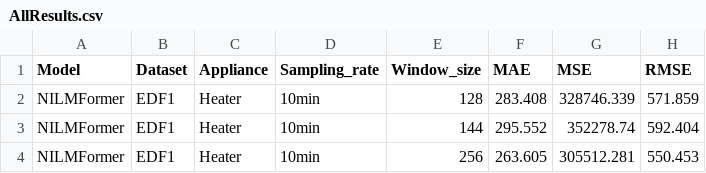
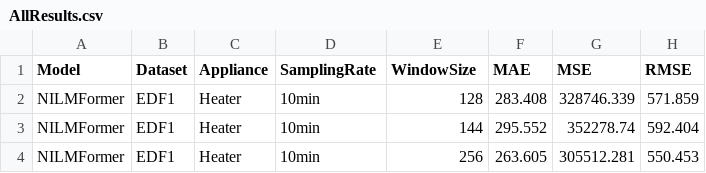
Before and after one commit to zzp229/NILMFormer, a CSV file: results/AllResults.csv, drawn as a sheet; only a part is shown; the diff names each change by its address in the sheet, - before the commit and + after, or states it on an @@ line.

Commit message:
Update

```diff
--- a/results/AllResults.csv
+++ b/results/AllResults.csv
-D1: Sampling_rate
+D1: SamplingRate
-E1: Window_size
+E1: WindowSize
```
